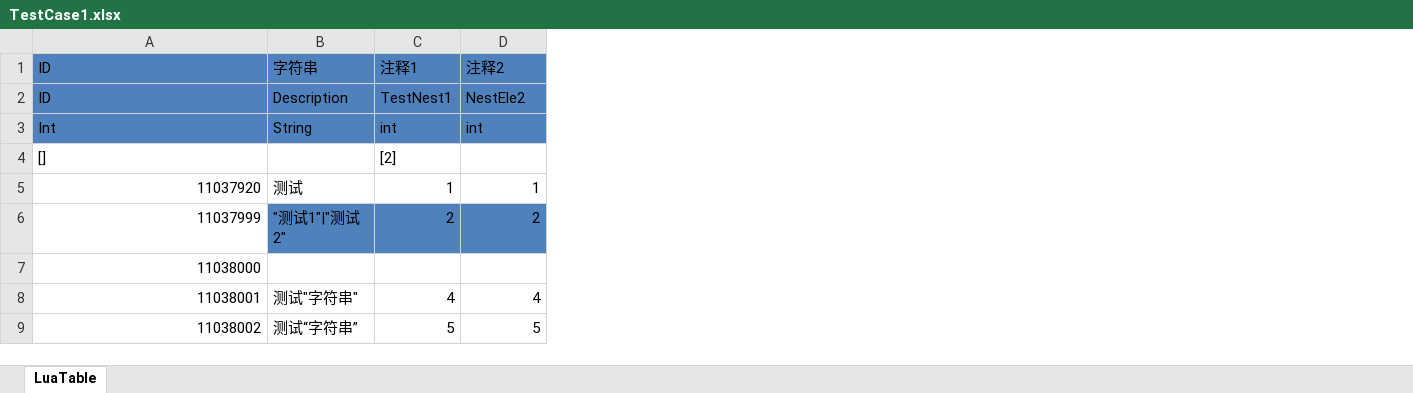
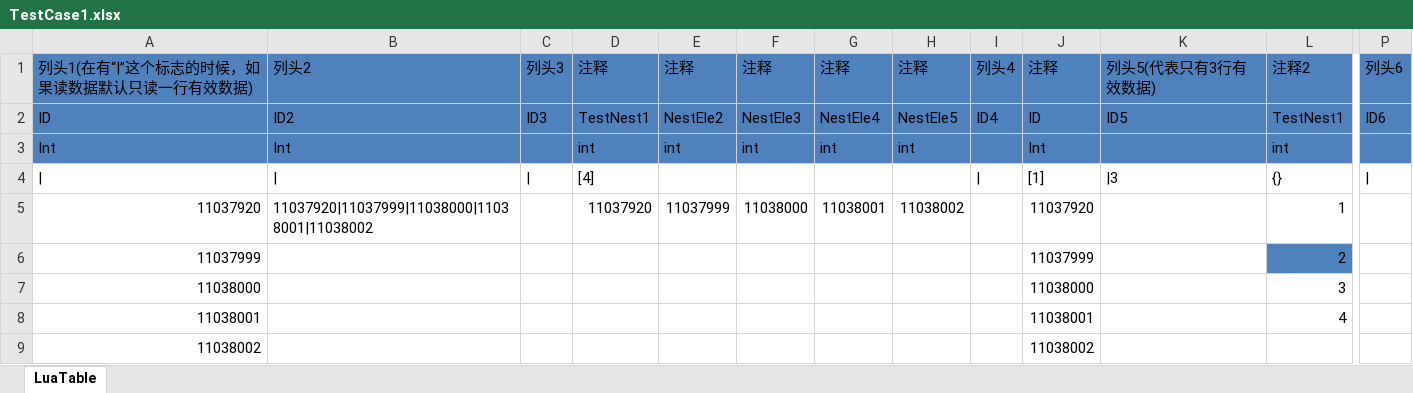
Before and after one commit to NewbieGameCoder/SimpleExcelToLua, an Excel workbook: TestCase/Excel/TestCase1.xlsx, sheet LuaTable, drawn as a sheet; only a part is shown, gaps mark what is left out; values as stored, in another font and other column widths than the file's, no borders; removed rows and columns are numbered as before the commit, all else as after; rows hold the shown columns only; the diff covers the shown part only; the diff names each change by its address in the sheet, - before the commit and + after, or states it on an @@ line.

```diff
--- a/TestCase/Excel/TestCase1.xlsx (sheet LuaTable)
+++ b/TestCase/Excel/TestCase1.xlsx (sheet LuaTable)
-column B, rows 1-8: 字符串 | Description | String |  | 测试 | "测试1"|"测试2" |  | 测试"字符串"
+column B, rows 1-5: 列头2 | ID2 | Int | | | 11037920|11037999|11038000|11038001|11038002
+column C, rows 1-4: 列头3 | ID3 |  | |
+column E, rows 1-5: 注释 | NestEle2 | int |  | 11037999
+column F, rows 1-5: 注释 | NestEle3 | int |  | 11038000
+column G, rows 1-5: 注释 | NestEle4 | int |  | 11038001
+column H, rows 1-5: 注释 | NestEle5 | int |  | 11038002
+column I, rows 1-4: 列头4 | ID4 |  | |
+column J, rows 1-8: 注释 | ID | Int | [1] | 11037920 | 11037999 | 11038000 | 11038001
+column K, rows 1-4: 列头5(代表只有3行有效数据) | ID5 |  | |3
+column P, rows 1-4: 列头6 | ID6 |  | |
-A1: ID
+A1: 列头1(在有“|”这个标志的时候，如果读数据默认只读一行有效数据)
-D1: 注释1
+D1: 注释
-L2: NestEle2
+L2: TestNest1
-A4: []
+A4: |
-D4: [2]
+D4: [4]
-L4: (empty)
+L4: {}
-D5: 1
+D5: 11037920
-D6: 2
+D6: (empty)
-D6 fill: #4F81BD
+D6 fill: none
-L7: (empty)
+L7: 3
-D8: 4
+D8: (empty)
-row 9: 11038002 | 测试“字符串” | 5 | 5
+row 9: 11038002 |  |  |  |  |  |  |  |  | 11038002
```
Also changed, not shown: 3 edited cells elsewhere in this sheet, TestCase/Excel/TestCase2.xlsx, TestCase/Excel/TestCase3.xlsx.
